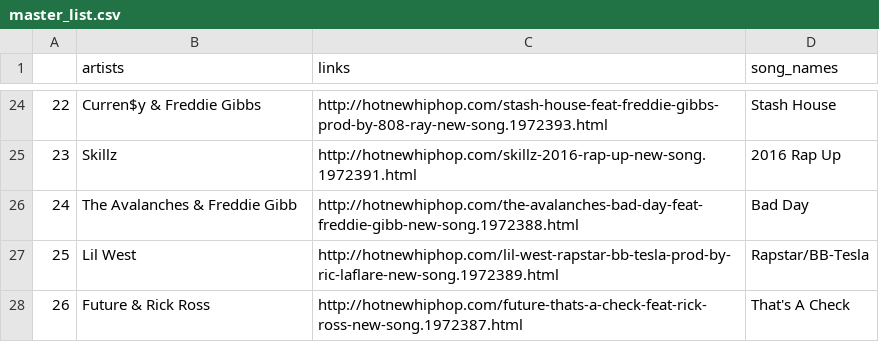
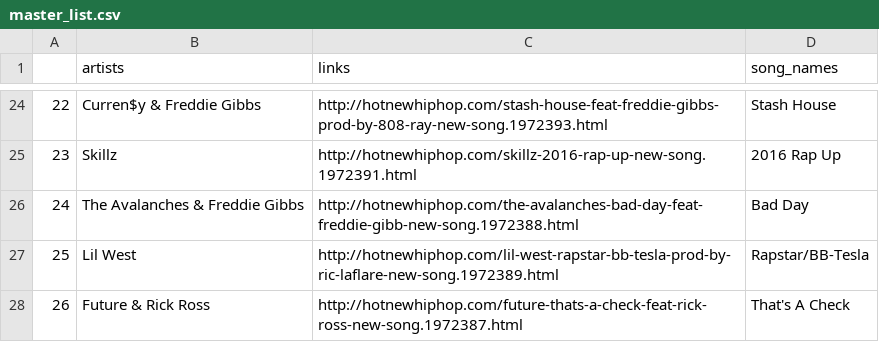
Before and after one commit to dickiebush/CoreMusic, a CSV file: master_list.csv, drawn as a sheet; only a part is shown, gaps mark what is left out.

```diff
--- a/master_list.csv
+++ b/master_list.csv
@@ -25,3 +25,3 @@
 23,Skillz,http://hotnewhiphop.com/skillz-2016-rap-up-new-song.1972391.html,2016 Rap Up
-24,The Avalanches & Freddie Gibb,http://hotnewhiphop.com/the-avalanches-bad-day-feat-freddie-gibb-new-song.1972388.html,Bad Day
+24,The Avalanches & Freddie Gibbs,http://hotnewhiphop.com/the-avalanches-bad-day-feat-freddie-gibb-new-song.1972388.html,Bad Day
 25,Lil West,http://hotnewhiphop.com/lil-west-rapstar-bb-tesla-prod-by-ric-laflare-new-song.1972389.html,Rapstar/BB-Tesla
```
Also changed, not shown: 5 other files.
